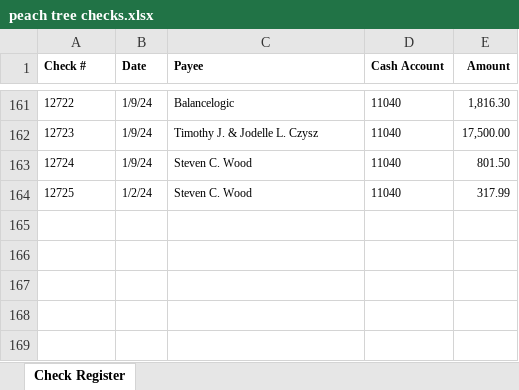
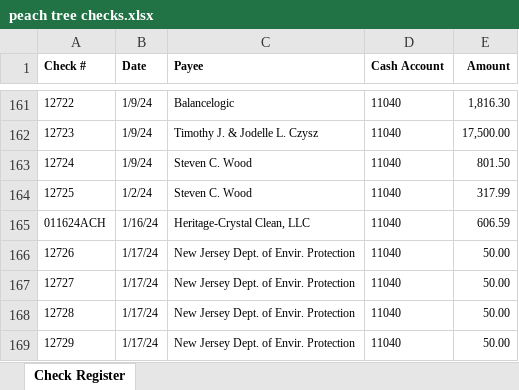
Before and after one commit to jeffwmonroe/Finance-Model, an Excel workbook: data/raw/checks/peach tree checks.xlsx, sheet Check Register, drawn as a sheet; only a part is shown, gaps mark what is left out; values as stored, in another font and other column widths than the file's, no borders; the diff names each change by its address in the sheet, - before the commit and + after, or states it on an @@ line.

```diff
--- a/data/raw/checks/peach tree checks.xlsx (sheet Check Register)
+++ b/data/raw/checks/peach tree checks.xlsx (sheet Check Register)
+row 165: 011624ACH | 1/16/24 | Heritage-Crystal Clean, LLC | 11040 | 606.59
+row 166: 12726 | 1/17/24 | New Jersey Dept. of Envir. Protection | 11040 | 50.00
+row 167: 12727 | 1/17/24 | New Jersey Dept. of Envir. Protection | 11040 | 50.00
+row 168: 12728 | 1/17/24 | New Jersey Dept. of Envir. Protection | 11040 | 50.00
+row 169: 12729 | 1/17/24 | New Jersey Dept. of Envir. Protection | 11040 | 50.00
```
Also changed, not shown: 6 other files.
